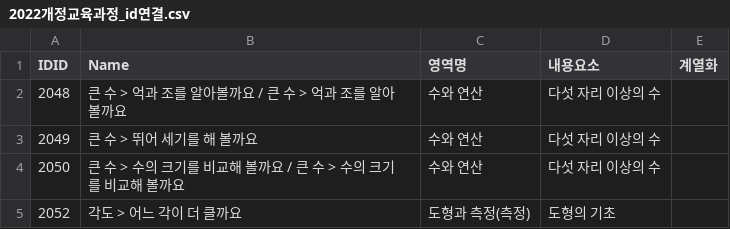
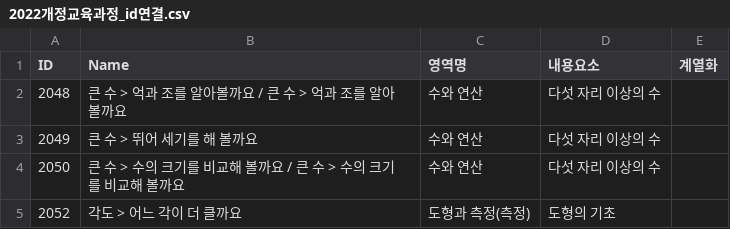
Before and after one commit to HKarin426/KST_base_e_math_lack_model, a CSV file: 2022개정교육과정_id연결.csv, drawn as a sheet; only a part is shown; the diff names each change by its address in the sheet, - before the commit and + after, or states it on an @@ line.

```diff
--- a/2022개정교육과정_id연결.csv
+++ b/2022개정교육과정_id연결.csv
-A1: IDID
+A1: ID
```
Also changed, not shown: 4 other files.
